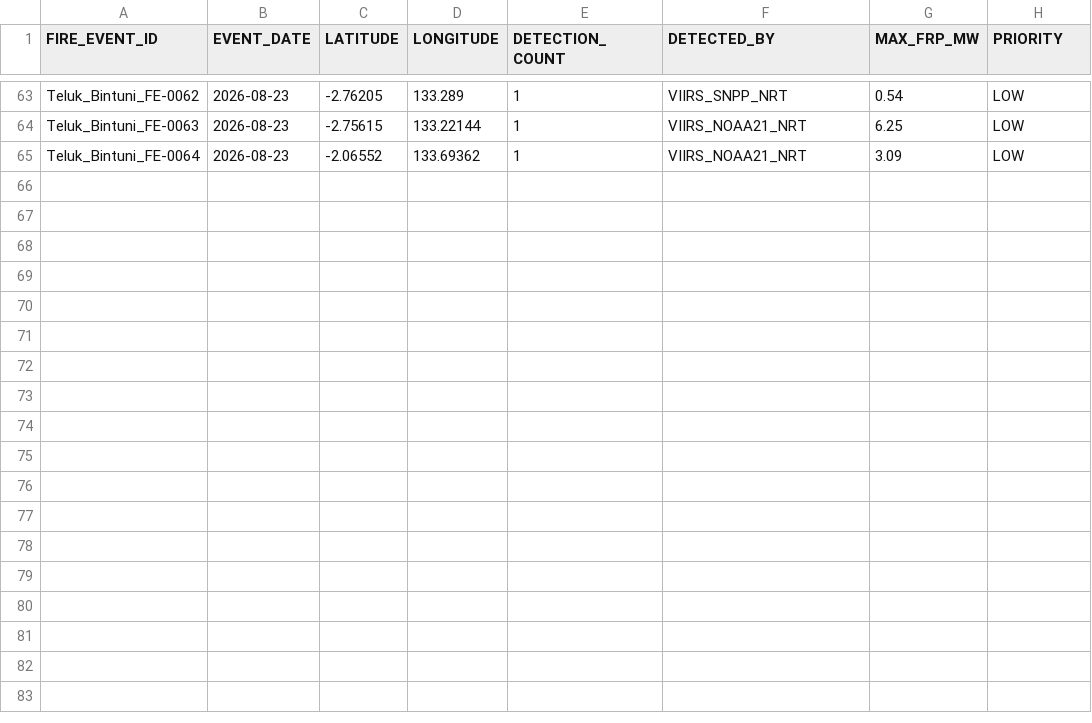
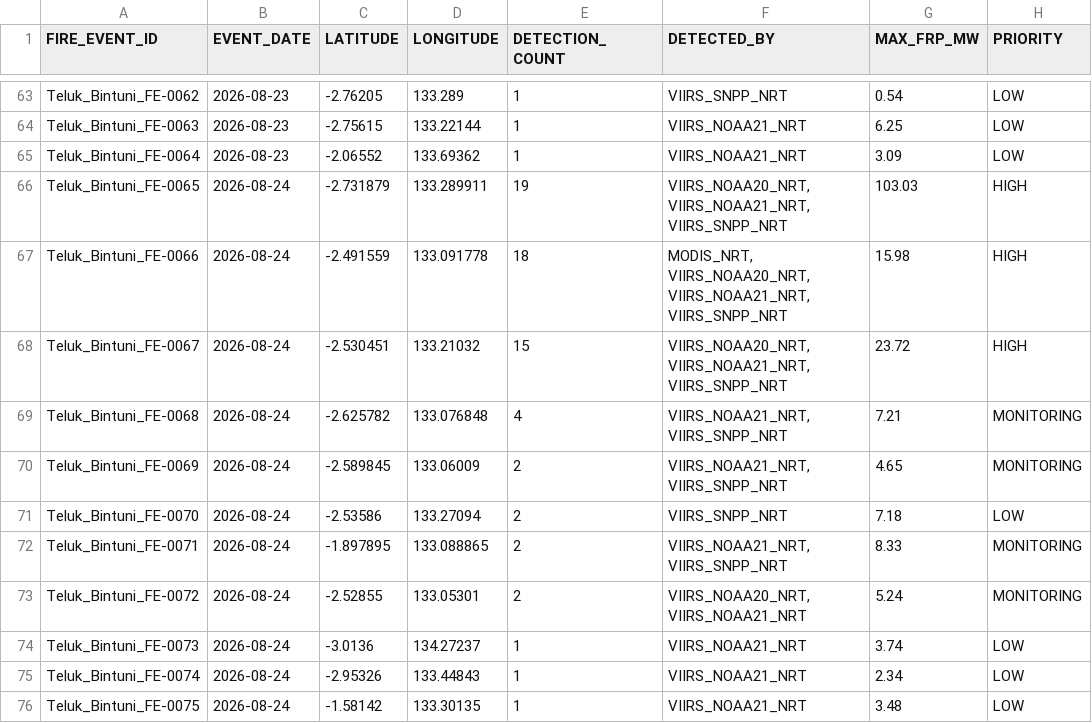
Before and after one commit to Indrmlnaa/Fire_Monitoring, a CSV file: data/v2/processed/Teluk_Bintuni_NASA_FIRMS_fire_events.csv, drawn as a sheet; only a part is shown, gaps mark what is left out.

```diff
--- a/data/v2/processed/Teluk_Bintuni_NASA_FIRMS_fire_events.csv
+++ b/data/v2/processed/Teluk_Bintuni_NASA_FIRMS_fire_events.csv
@@ -65 +65,12 @@ Teluk_Bintuni_FE-0063,2026-08-23,-2.75615,133.22144,1,VIIRS_NOAA21_NRT,6.25,LOW
 Teluk_Bintuni_FE-0064,2026-08-23,-2.06552,133.69362,1,VIIRS_NOAA21_NRT,3.09,LOW
+Teluk_Bintuni_FE-0065,2026-08-24,-2.731879,133.289911,19,"VIIRS_NOAA20_NRT, VIIRS_NOAA21_NRT, VIIRS_SNPP_NRT",103.03,HIGH
+Teluk_Bintuni_FE-0066,2026-08-24,-2.491559,133.091778,18,"MODIS_NRT, VIIRS_NOAA20_NRT, VIIRS_NOAA21_NRT, VIIRS_SNPP_NRT",15.98,HIGH
+Teluk_Bintuni_FE-0067,2026-08-24,-2.530451,133.21032,15,"VIIRS_NOAA20_NRT, VIIRS_NOAA21_NRT, VIIRS_SNPP_NRT",23.72,HIGH
+Teluk_Bintuni_FE-0068,2026-08-24,-2.625782,133.076848,4,"VIIRS_NOAA21_NRT, VIIRS_SNPP_NRT",7.21,MONITORING
+Teluk_Bintuni_FE-0069,2026-08-24,-2.589845,133.06009,2,"VIIRS_NOAA21_NRT, VIIRS_SNPP_NRT",4.65,MONITORING
+Teluk_Bintuni_FE-0070,2026-08-24,-2.53586,133.27094,2,VIIRS_SNPP_NRT,7.18,LOW
+Teluk_Bintuni_FE-0071,2026-08-24,-1.897895,133.088865,2,"VIIRS_NOAA21_NRT, VIIRS_SNPP_NRT",8.33,MONITORING
+Teluk_Bintuni_FE-0072,2026-08-24,-2.52855,133.05301,2,"VIIRS_NOAA20_NRT, VIIRS_NOAA21_NRT",5.24,MONITORING
+Teluk_Bintuni_FE-0073,2026-08-24,-3.0136,134.27237,1,VIIRS_NOAA21_NRT,3.74,LOW
+Teluk_Bintuni_FE-0074,2026-08-24,-2.95326,133.44843,1,VIIRS_NOAA21_NRT,2.34,LOW
+Teluk_Bintuni_FE-0075,2026-08-24,-1.58142,133.30135,1,VIIRS_NOAA21_NRT,3.48,LOW
```
Also changed, not shown: data/v2/processed/OKI_NASA_FIRMS_fire_events.csv, data/v2/processed/OKI_fire_events_rainfall.csv, 2 other files.
